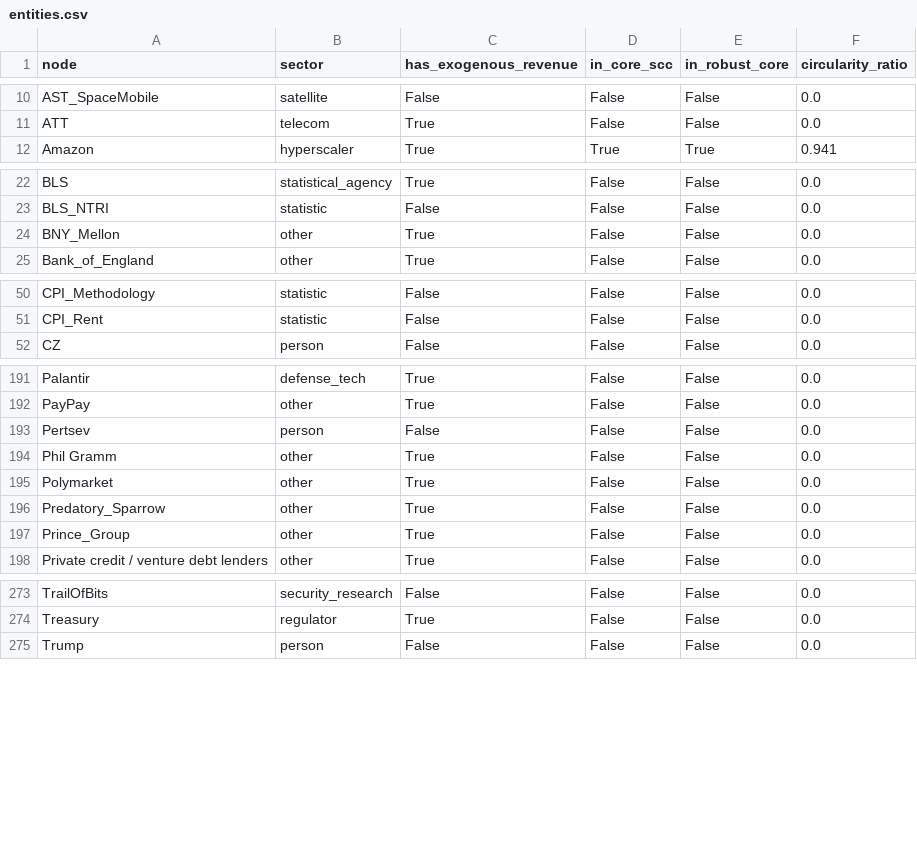
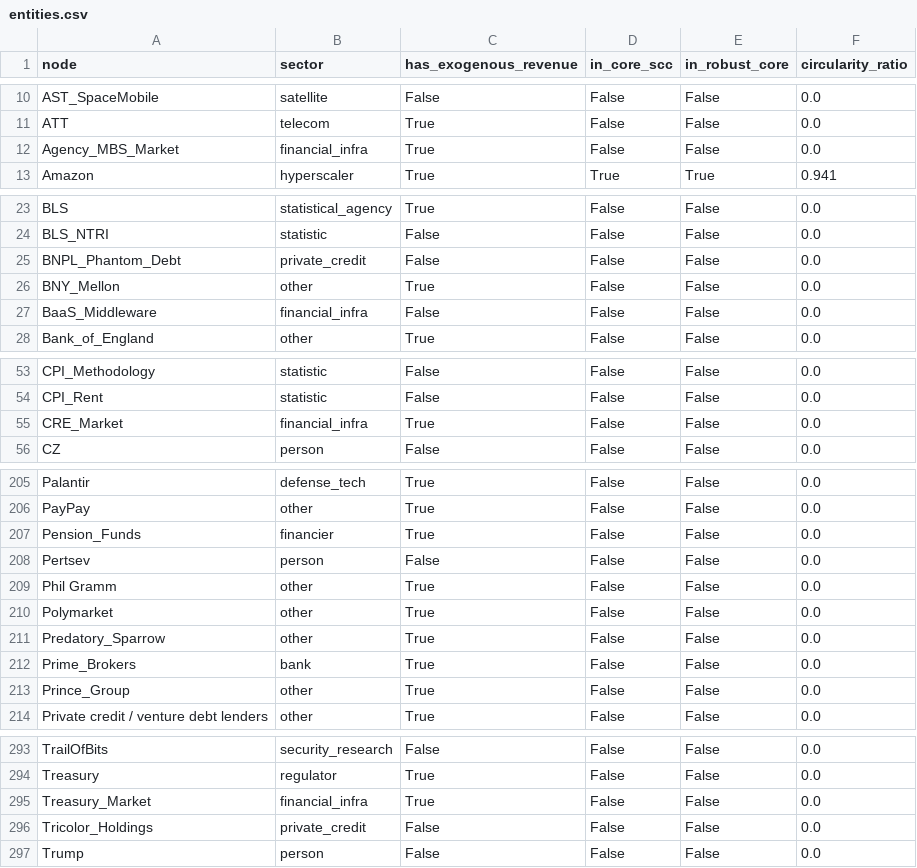
Before and after one commit to pq-cybarg/bubble-map, a CSV file: data/entities.csv, drawn as a sheet; only a part is shown, gaps mark what is left out; the diff covers the shown part only.

```diff
--- a/data/entities.csv
+++ b/data/entities.csv
@@ -11,2 +11,3 @@ AST_SpaceMobile,satellite,False,False,False,0.0
 ATT,telecom,True,False,False,0.0
+Agency_MBS_Market,financial_infra,True,False,False,0.0
 Amazon,hyperscaler,True,True,True,0.941
@@ -23,3 +24,5 @@ BLS,statistical_agency,True,False,False,0.0
 BLS_NTRI,statistic,False,False,False,0.0
+BNPL_Phantom_Debt,private_credit,False,False,False,0.0
 BNY_Mellon,other,True,False,False,0.0
+BaaS_Middleware,financial_infra,False,False,False,0.0
 Bank_of_England,other,True,False,False,0.0
@@ -51,2 +54,3 @@ CPI_Methodology,statistic,False,False,False,0.0
 CPI_Rent,statistic,False,False,False,0.0
+CRE_Market,financial_infra,True,False,False,0.0
 CZ,person,False,False,False,0.0
@@ -192,2 +206,3 @@ Palantir,defense_tech,True,False,False,0.0
 PayPay,other,True,False,False,0.0
+Pension_Funds,financier,True,False,False,0.0
 Pertsev,person,False,False,False,0.0
@@ -196,2 +211,3 @@ Polymarket,other,True,False,False,0.0
 Predatory_Sparrow,other,True,False,False,0.0
+Prime_Brokers,bank,True,False,False,0.0
 Prince_Group,other,True,False,False,0.0
@@ -274,2 +294,4 @@ TrailOfBits,security_research,False,False,False,0.0
 Treasury,regulator,True,False,False,0.0
+Treasury_Market,financial_infra,True,False,False,0.0
+Tricolor_Holdings,private_credit,False,False,False,0.0
 Trump,person,False,False,False,0.0
```
Also changed, not shown: 15 added rows and 5 edited cells elsewhere in this file, data/edges.csv, 49 other files.
